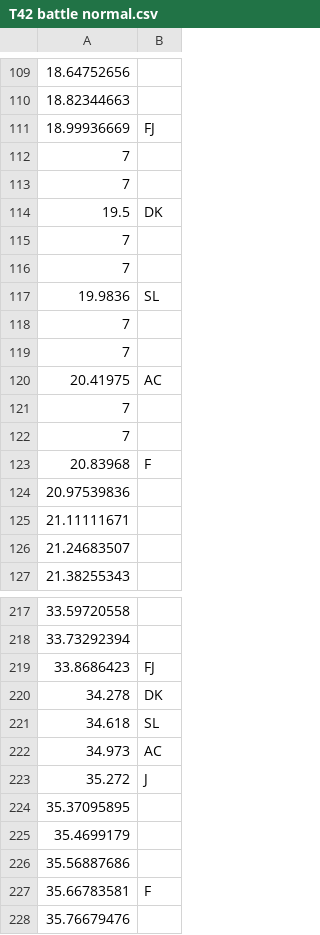
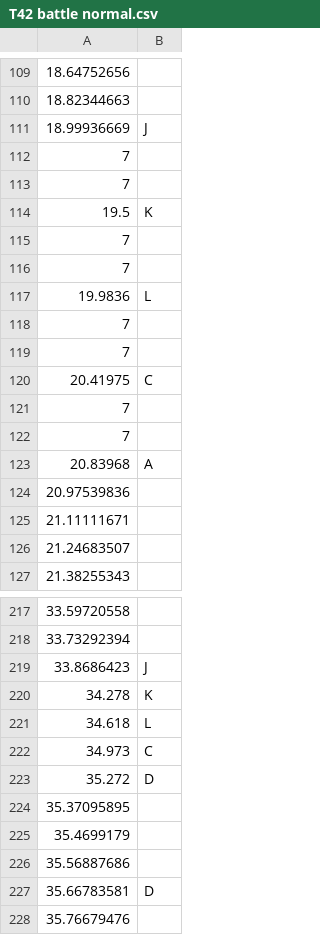
Before and after one commit to GDACollab/COMA, a CSV file: COMA assets/Assets/Scenes/Battle Scenes/T42 battle normal.csv, drawn as a sheet; only a part is shown, gaps mark what is left out; the diff covers the shown part only.

```diff
--- a/COMA assets/Assets/Scenes/Battle Scenes/T42 battle normal.csv
+++ b/COMA assets/Assets/Scenes/Battle Scenes/T42 battle normal.csv
@@ -110,15 +110,15 @@
 18.82344663,
-18.99936669,FJ
+18.99936669,J
 7,
 7,
-19.5,DK
+19.5,K
 7,
 7,
-19.9836,SL
+19.9836,L
 7,
 7,
-20.41975,AC
+20.41975,C
 7,
 7,
-20.83968,F
+20.83968,A
 20.97539836,
@@ -218,7 +218,7 @@
 33.73292394,
-33.8686423,FJ
-34.278,DK
-34.618,SL
-34.973,AC
-35.272,J
+33.8686423,J
+34.278,K
+34.618,L
+34.973,C
+35.272,D
 35.37095895,
@@ -226,3 +226,3 @@
 35.56887686,
-35.66783581,F
+35.66783581,D
 35.76679476,
```
Also changed, not shown: 7 added rows, 7 removed rows and 27 edited cells elsewhere in this file, 7 other files.
